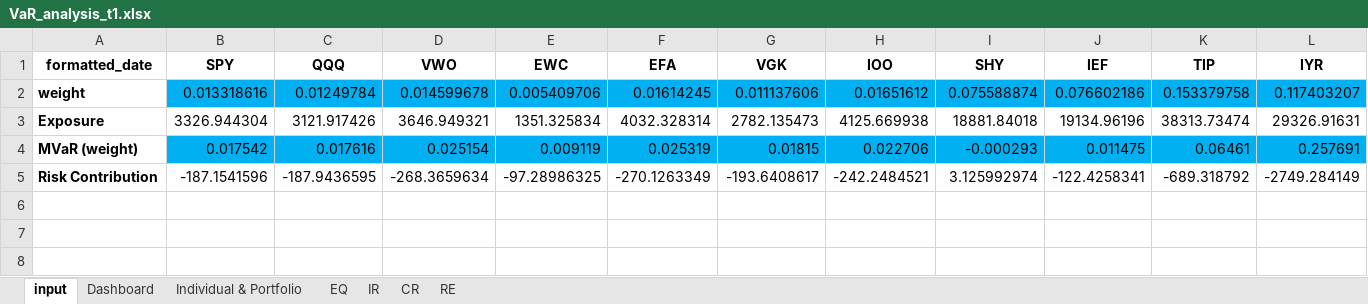
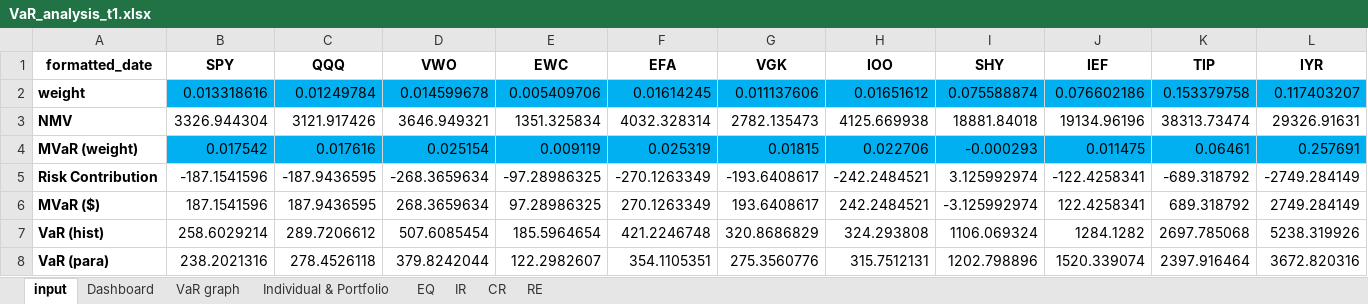
Before and after one commit to wynnlone/MMF2021, an Excel workbook: VaR_analysis_t1.xlsx, sheet input, drawn as a sheet; only a part is shown; values as stored, in another font and other column widths than the file's, no borders; charts and pictures not drawn; rows hold the shown columns only; the diff names each change by its address in the sheet, - before the commit and + after, or states it on an @@ line.

Commit message:
With graph drawn

```diff
--- a/VaR_analysis_t1.xlsx (sheet input)
+++ b/VaR_analysis_t1.xlsx (sheet input)
+sheet tab: VaR graph
-A3 (formatted_date): Exposure
+A3 (formatted_date): NMV
+row 6: MVaR ($) | 187.1541596 | 187.9436595 | 268.3659634 | 97.28986325 | 270.1263349 | 193.6408617 | 242.2484521 | -3.125992974 | 122.4258341 | 689.318792 | 2749.284149
+row 7: VaR (hist) | 258.6029214 | 289.7206612 | 507.6085454 | 185.5964654 | 421.2246748 | 320.8686829 | 324.293808 | 1106.069324 | 1284.1282 | 2697.785068 | 5238.319926
+row 8: VaR (para) | 238.2021316 | 278.4526118 | 379.8242044 | 122.2982607 | 354.1105351 | 275.3560776 | 315.7512131 | 1202.798896 | 1520.339074 | 2397.916464 | 3672.820316
```
Also changed, not shown: sheet EQ, sheet Dashboard, charts or pictures.
